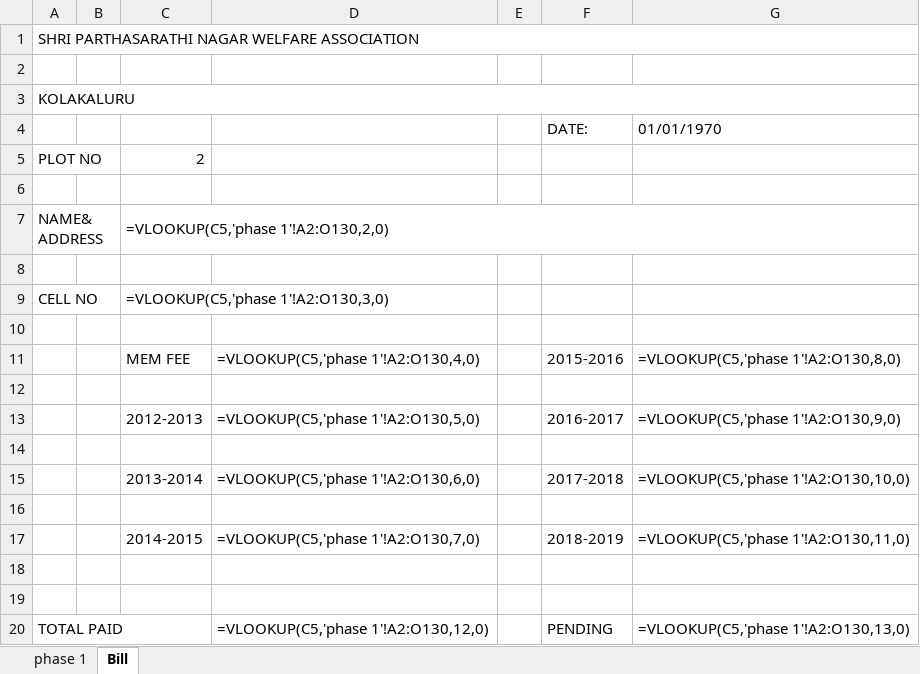
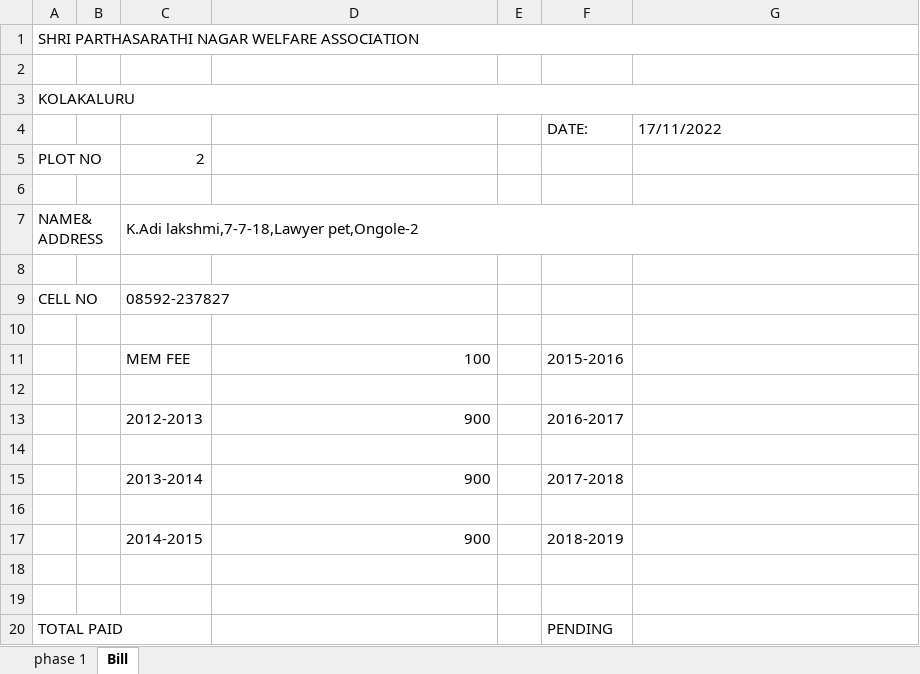
Before and after one commit to bhargav-jaldu/plotSearch, an Excel workbook: plotsData.xlsx, sheet Bill, drawn as a sheet; values as stored, in another font and other column widths than the file's, no cell formats; formulas without a stored value are shown as written; charts and pictures not drawn; the diff names each change by its address in the sheet, - before the commit and + after, or states it on an @@ line.

```diff
--- a/plotsData.xlsx (sheet Bill)
+++ b/plotsData.xlsx (sheet Bill)
-G4: 01/01/1970
+G4: 17/11/2022
-C7: =VLOOKUP(C5,'phase 1'!A2:O130,2,0)
+C7: K.Adi lakshmi,7-7-18,Lawyer pet,Ongole-2
-C9: =VLOOKUP(C5,'phase 1'!A2:O130,3,0)
+C9: 08592-237827
-D11: =VLOOKUP(C5,'phase 1'!A2:O130,4,0)
+D11: 100
-G11: =VLOOKUP(C5,'phase 1'!A2:O130,8,0)
+G11: (empty)
-D13: =VLOOKUP(C5,'phase 1'!A2:O130,5,0)
+D13: 900
-G13: =VLOOKUP(C5,'phase 1'!A2:O130,9,0)
+G13: (empty)
-D15: =VLOOKUP(C5,'phase 1'!A2:O130,6,0)
+D15: 900
-G15: =VLOOKUP(C5,'phase 1'!A2:O130,10,0)
+G15: (empty)
-D17: =VLOOKUP(C5,'phase 1'!A2:O130,7,0)
+D17: 900
-G17: =VLOOKUP(C5,'phase 1'!A2:O130,11,0)
+G17: (empty)
-D20: =VLOOKUP(C5,'phase 1'!A2:O130,12,0)
+D20: (empty)
-G20: =VLOOKUP(C5,'phase 1'!A2:O130,13,0)
+G20: (empty)
```
Also changed, not shown: sheet phase 1, cell formats, charts or pictures.
